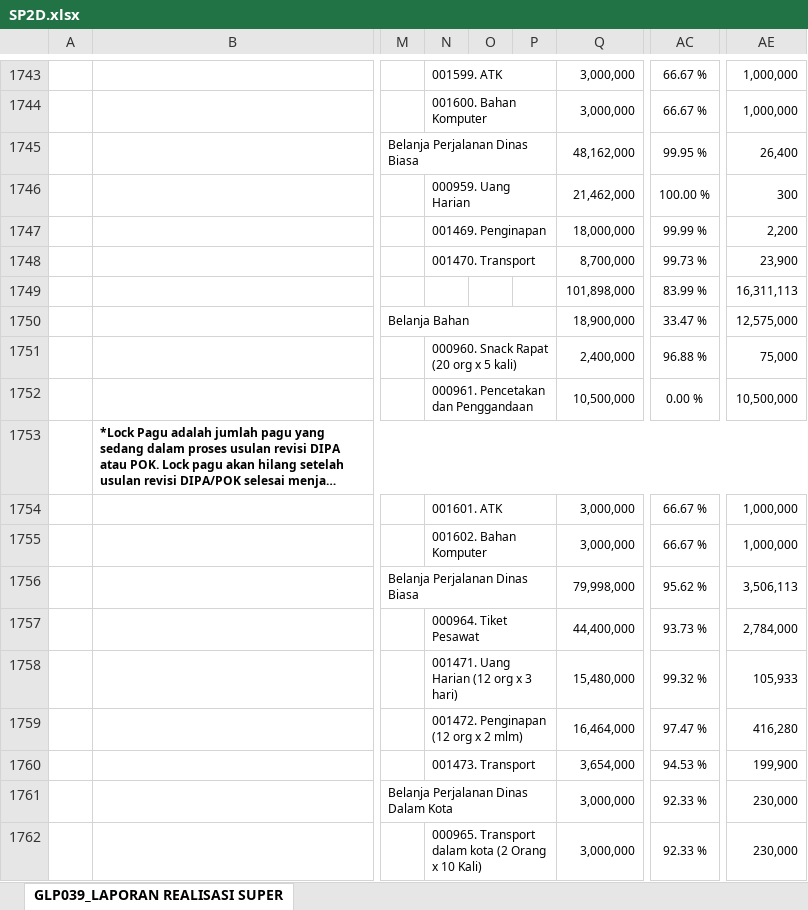
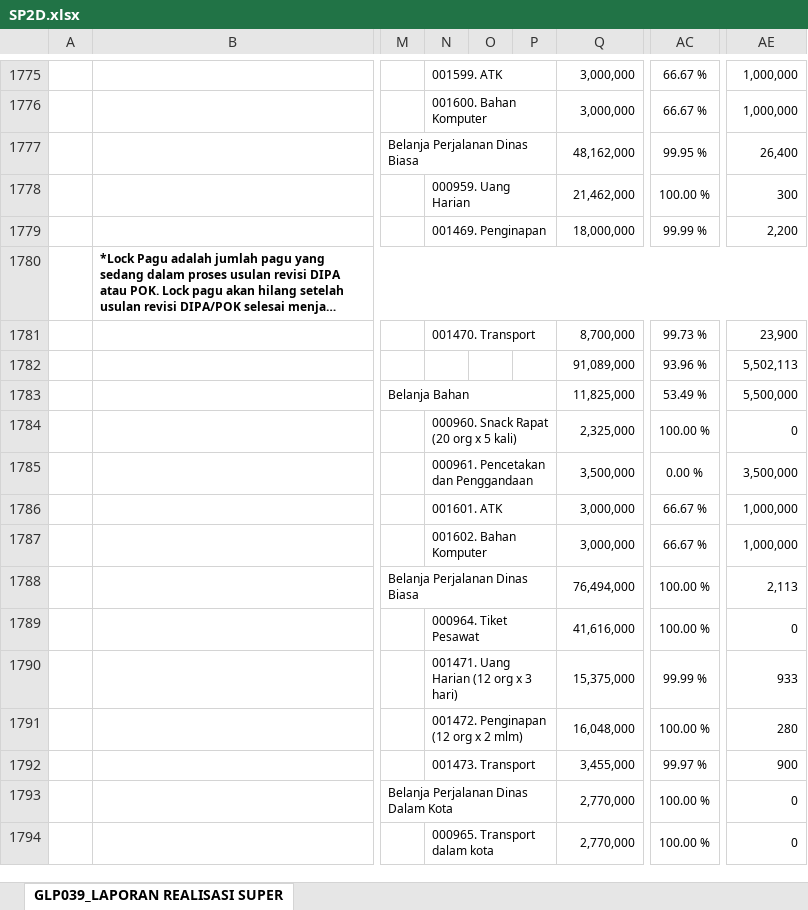
Before and after one commit to edimistiono/TA.2024, an Excel workbook: Database/SP2D.xlsx, sheet GLP039_LAPORAN REALISASI SUPER, drawn as a sheet; only a part is shown, gaps mark what is left out; long unchanged cells end in …; values as stored, in another font and other column widths than the file's, no borders; charts and pictures not drawn; addresses are those after the commit; the diff covers the shown part only; the diff names each change by its address in the sheet, - before the commit and + after, or states it on an @@ line.

```diff
--- a/Database/SP2D.xlsx (sheet GLP039_LAPORAN REALISASI SUPER)
+++ b/Database/SP2D.xlsx (sheet GLP039_LAPORAN REALISASI SUPER)
-Q1782: 101,898,000
+Q1782: 91,089,000
-AC1782: 83.99 %
+AC1782: 93.96 %
-AE1782: 16,311,113
+AE1782: 5,502,113
-Q1783: 18,900,000
+Q1783: 11,825,000
-AC1783: 33.47 %
+AC1783: 53.49 %
-AE1783: 12,575,000
+AE1783: 5,500,000
-Q1784: 2,400,000
+Q1784: 2,325,000
-AC1784: 96.88 %
+AC1784: 100.00 %
-AE1784: 75,000
+AE1784: 0
-Q1785: 10,500,000
+Q1785: 3,500,000
-AE1785: 10,500,000
+AE1785: 3,500,000
@@ row 1753 moved to row 1754: *Lock Pagu adalah jumlah pagu yang sedan… @@
-Q1788: 79,998,000
+Q1788: 76,494,000
-AC1788: 95.62 %
+AC1788: 100.00 %
-AE1788: 3,506,113
+AE1788: 2,113
-Q1789: 44,400,000
+Q1789: 41,616,000
-AC1789: 93.73 %
+AC1789: 100.00 %
-AE1789: 2,784,000
+AE1789: 0
-Q1790: 15,480,000
+Q1790: 15,375,000
-AC1790: 99.32 %
+AC1790: 99.99 %
-AE1790: 105,933
+AE1790: 933
-Q1791: 16,464,000
+Q1791: 16,048,000
-AC1791: 97.47 %
+AC1791: 100.00 %
-AE1791: 416,280
+AE1791: 280
-Q1792: 3,654,000
+Q1792: 3,455,000
-AC1792: 94.53 %
+AC1792: 99.97 %
-AE1792: 199,900
+AE1792: 900
-Q1793:Q1794: 3,000,000
+Q1793:Q1794: 2,770,000
-AC1793:AC1794: 92.33 %
+AC1793:AC1794: 100.00 %
-AE1793:AE1794: 230,000
+AE1793:AE1794: 0
-N1794: 000965. Transport dalam kota (2 Orang x 10 Kali)
+N1794: 000965. Transport dalam kota
```
Also changed, not shown: 45 added rows, 6 removed rows, 87 moved rows and 1394 edited cells elsewhere in this sheet, Database/DAFTAR SP2D SATKER.xlsx, Database/MONITORING DETAIL TRANSAKSI FA 16 SEGMEN VERSI SP2D.xlsx, 3 other files.
